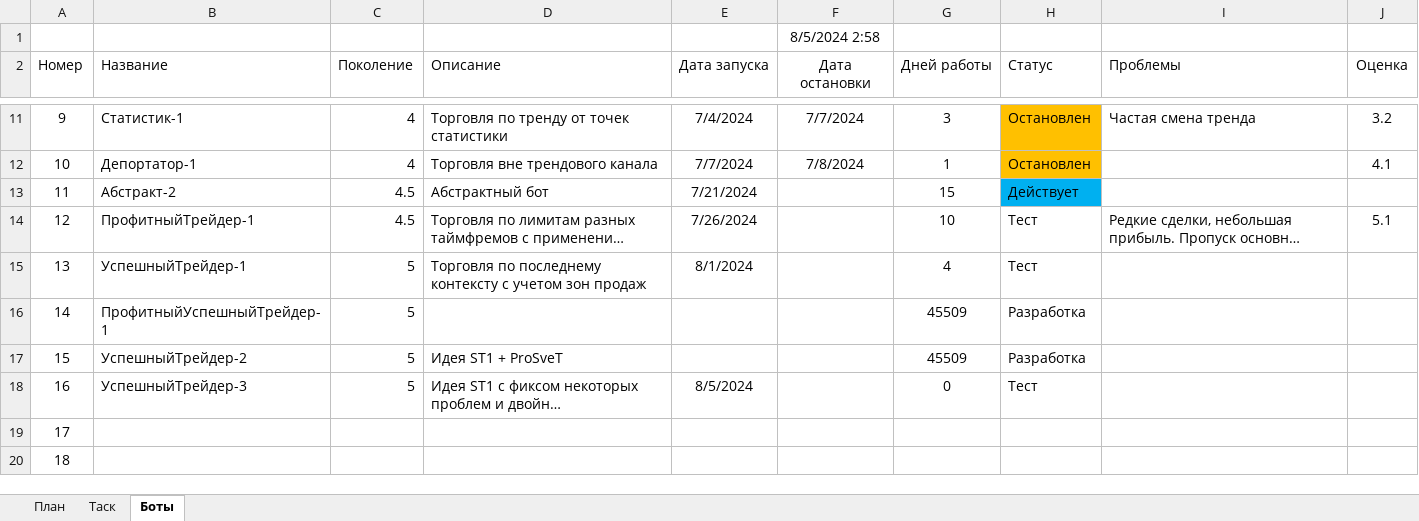
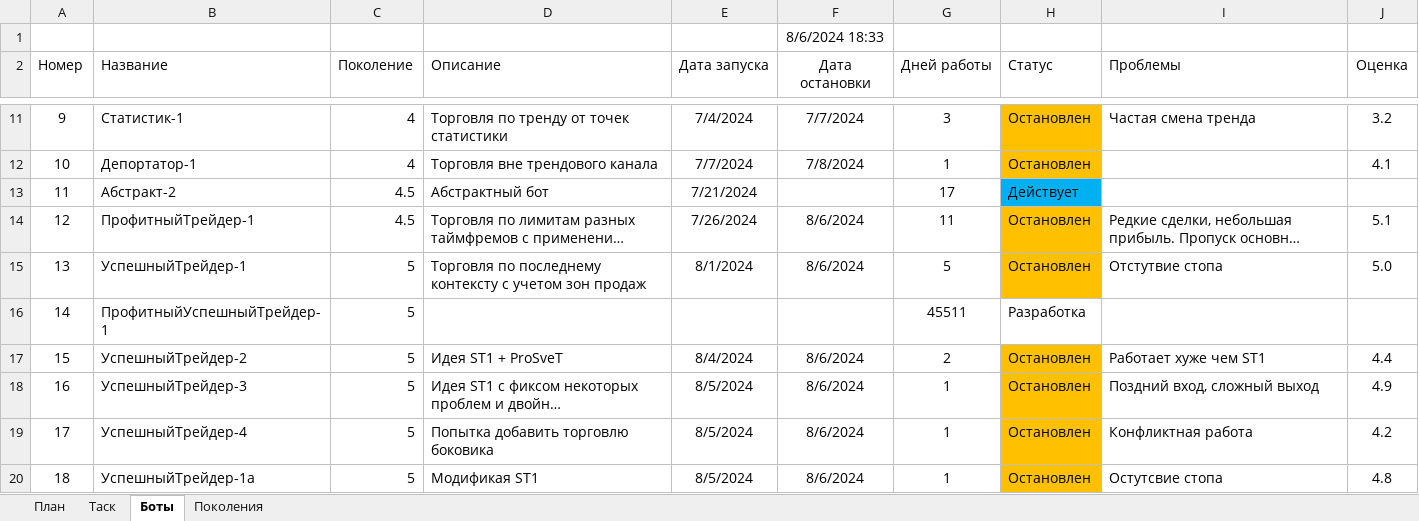
Before and after one commit to Anubis1Good/AUTO_TRAIDER, an Excel workbook: Plan.xlsx, sheet Боты, drawn as a sheet; only a part is shown, gaps mark what is left out; long unchanged cells end in …; values as stored, in another font and other column widths than the file's, no borders; the diff covers the shown part only; the diff names each change by its address in the sheet, - before the commit and + after, or states it on an @@ line.

```diff
--- a/Plan.xlsx (sheet Боты)
+++ b/Plan.xlsx (sheet Боты)
+sheet tab: Поколения
-F1 (Дата остановки): 8/5/2024 2:58
+F1 (Дата остановки): 8/6/2024 18:33
-G13 (Дней работы): 15
+G13 (Дней работы): 17
-F14:F15 (Дата остановки): (empty)
+F14:F15 (Дата остановки): 8/6/2024
-G14 (Дней работы): 10
+G14 (Дней работы): 11
-H14:H15 (Статус): Тест
+H14:H15 (Статус): Остановлен
-H14:H15 fill: none
+H14:H15 fill: #FFC000
-G15 (Дней работы): 4
+G15 (Дней работы): 5
-I15 (Проблемы): (empty)
+I15 (Проблемы): Отстутвие стопа
-J15 (Оценка): (empty)
+J15 (Оценка): 5.0
-G16 (Дней работы): 45509
+G16 (Дней работы): 45511
-E17 (Дата запуска): (empty)
+E17 (Дата запуска): 8/4/2024
-F17:F20 (Дата остановки): (empty)
+F17:F20 (Дата остановки): 8/6/2024
-G17 (Дней работы): 45509
+G17 (Дней работы): 2
-H17 (Статус): Разработка
+H17 (Статус): Остановлен
-H17:H20 fill: none
+H17:H20 fill: #FFC000
-I17 (Проблемы): (empty)
+I17 (Проблемы): Работает хуже чем ST1
-J17 (Оценка): (empty)
+J17 (Оценка): 4.4
-G18 (Дней работы): 0
+G18 (Дней работы): 1
-H18 (Статус): Тест
+H18 (Статус): Остановлен
-I18 (Проблемы): (empty)
+I18 (Проблемы): Поздний вход, сложный выход
-J18 (Оценка): (empty)
+J18 (Оценка): 4.9
-B19 (Название): (empty)
+B19 (Название): УспешныйТрейдер-4
-C19:C20 (Поколение): (empty)
+C19:C20 (Поколение): 5
-D19 (Описание): (empty)
+D19 (Описание): Попытка добавить торговлю боковика
-E19:E20 (Дата запуска): (empty)
+E19:E20 (Дата запуска): 8/5/2024
-G19:G20 (Дней работы): (empty)
+G19:G20 (Дней работы): 1
-H19:H20 (Статус): (empty)
+H19:H20 (Статус): Остановлен
-I19 (Проблемы): (empty)
+I19 (Проблемы): Конфликтная работа
-J19 (Оценка): (empty)
+J19 (Оценка): 4.2
-B20 (Название): (empty)
+B20 (Название): УспешныйТрейдер-1а
-D20 (Описание): (empty)
+D20 (Описание): Модификая ST1
-I20 (Проблемы): (empty)
+I20 (Проблемы): Остутсвие стопа
-J20 (Оценка): (empty)
+J20 (Оценка): 4.8
```
Also changed, not shown: 15 edited cells and cell formats elsewhere in this sheet, 7 other files.
